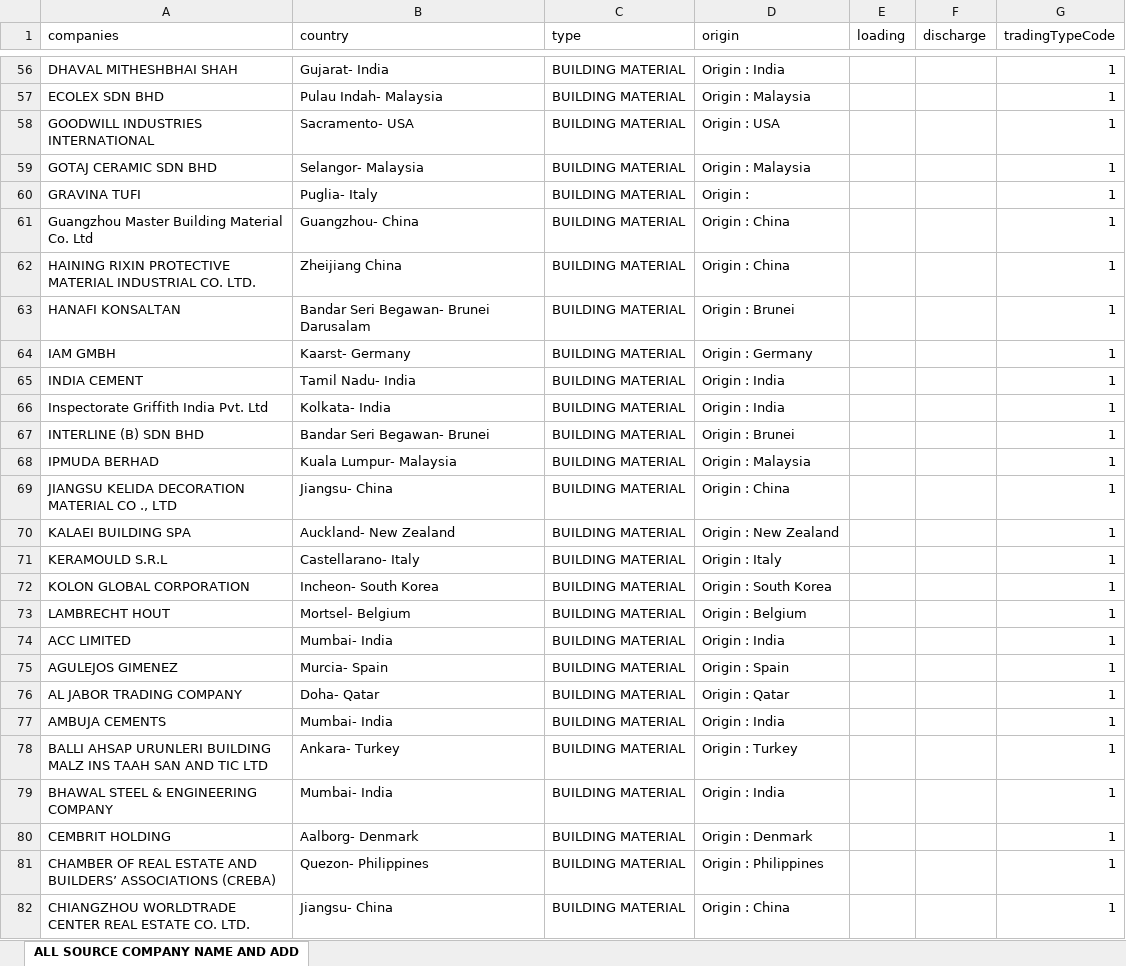
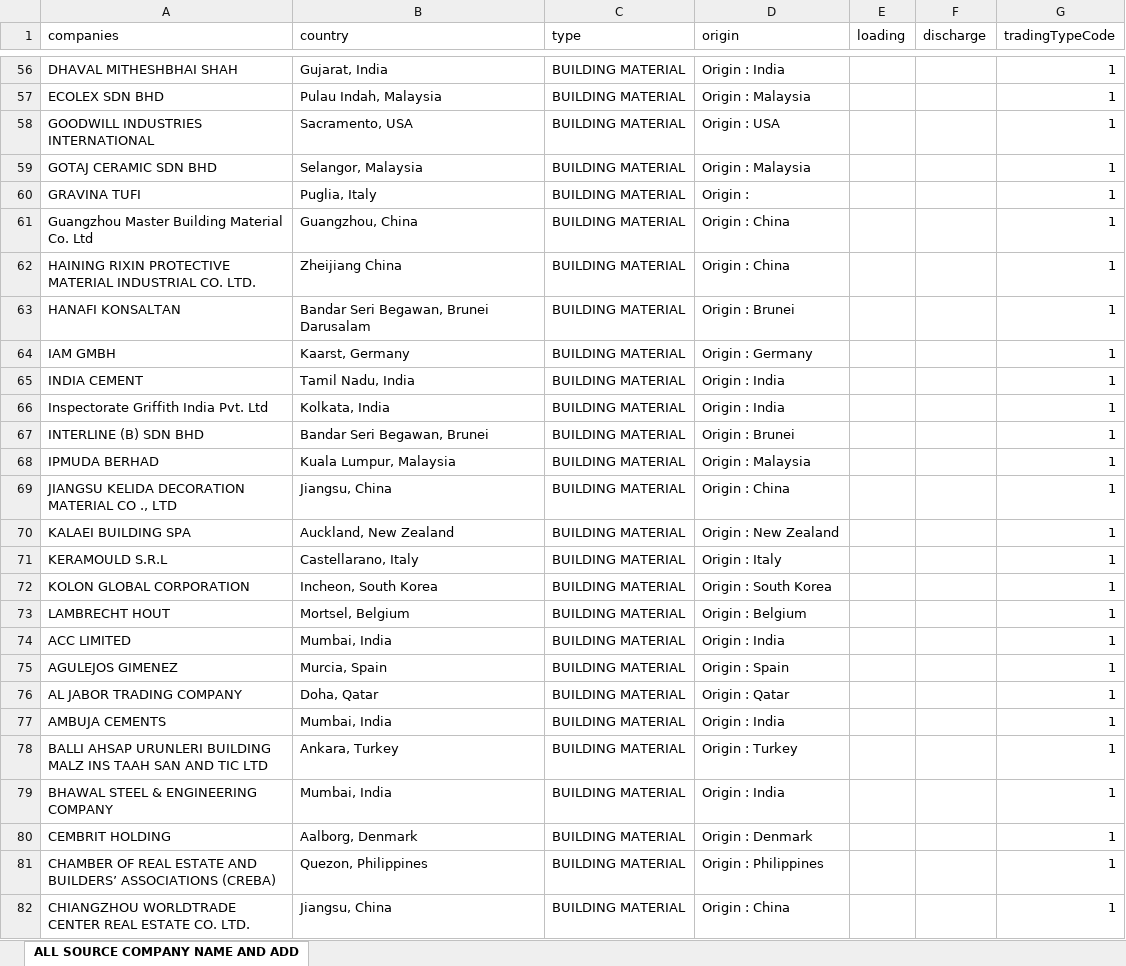
Before and after one commit to aminkhod/Abacas-transaction, an Excel workbook: List of Companies.xlsx, sheet ALL SOURCE COMPANY NAME AND ADD, drawn as a sheet; only a part is shown, gaps mark what is left out; values as stored, in another font and other column widths than the file's, no borders; the diff covers the shown part only; the diff names each change by its address in the sheet, - before the commit and + after, or states it on an @@ line.

```diff
--- a/List of Companies.xlsx (sheet ALL SOURCE COMPANY NAME AND ADD)
+++ b/List of Companies.xlsx (sheet ALL SOURCE COMPANY NAME AND ADD)
-B56 (country): Gujarat- India
+B56 (country): Gujarat, India
-B57 (country): Pulau Indah- Malaysia
+B57 (country): Pulau Indah, Malaysia
-B58 (country): Sacramento- USA
+B58 (country): Sacramento, USA
-B59 (country): Selangor- Malaysia
+B59 (country): Selangor, Malaysia
-B60 (country): Puglia- Italy
+B60 (country): Puglia, Italy
-B61 (country): Guangzhou- China
+B61 (country): Guangzhou, China
-B63 (country): Bandar Seri Begawan- Brunei Darusalam
+B63 (country): Bandar Seri Begawan, Brunei Darusalam
-B64 (country): Kaarst- Germany
+B64 (country): Kaarst, Germany
-B65 (country): Tamil Nadu- India
+B65 (country): Tamil Nadu, India
-B66 (country): Kolkata- India
+B66 (country): Kolkata, India
-B67 (country): Bandar Seri Begawan- Brunei
+B67 (country): Bandar Seri Begawan, Brunei
-B68 (country): Kuala Lumpur- Malaysia
+B68 (country): Kuala Lumpur, Malaysia
-B69 (country): Jiangsu- China
+B69 (country): Jiangsu, China
-B70 (country): Auckland- New Zealand
+B70 (country): Auckland, New Zealand
-B71 (country): Castellarano- Italy
+B71 (country): Castellarano, Italy
-B72 (country): Incheon- South Korea
+B72 (country): Incheon, South Korea
-B73 (country): Mortsel- Belgium
+B73 (country): Mortsel, Belgium
-B74 (country): Mumbai- India
+B74 (country): Mumbai, India
-B75 (country): Murcia- Spain
+B75 (country): Murcia, Spain
-B76 (country): Doha- Qatar
+B76 (country): Doha, Qatar
-B77 (country): Mumbai- India
+B77 (country): Mumbai, India
-B78 (country): Ankara- Turkey
+B78 (country): Ankara, Turkey
-B79 (country): Mumbai- India
+B79 (country): Mumbai, India
-B80 (country): Aalborg- Denmark
+B80 (country): Aalborg, Denmark
-B81 (country): Quezon- Philippines
+B81 (country): Quezon, Philippines
-B82 (country): Jiangsu- China
+B82 (country): Jiangsu, China
```
Also changed, not shown: 546 edited cells elsewhere in this sheet, ADVANCE.xlsx, TRACK.xlsx, 5 other files.
